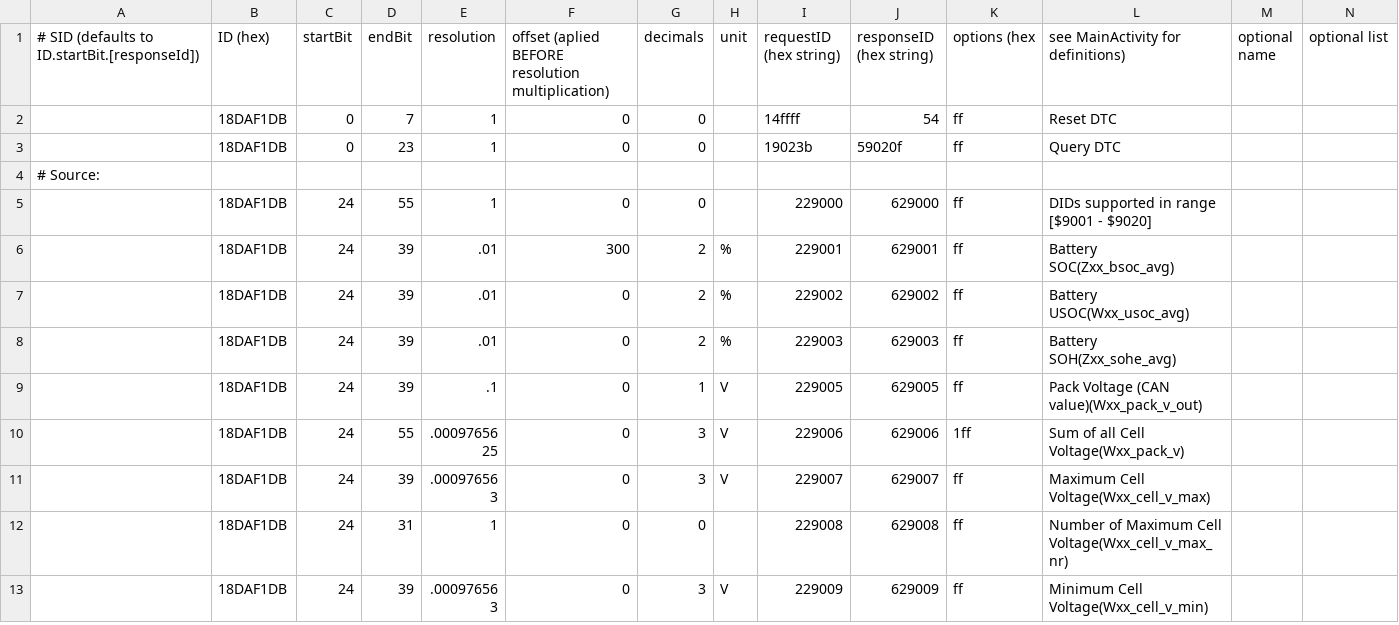
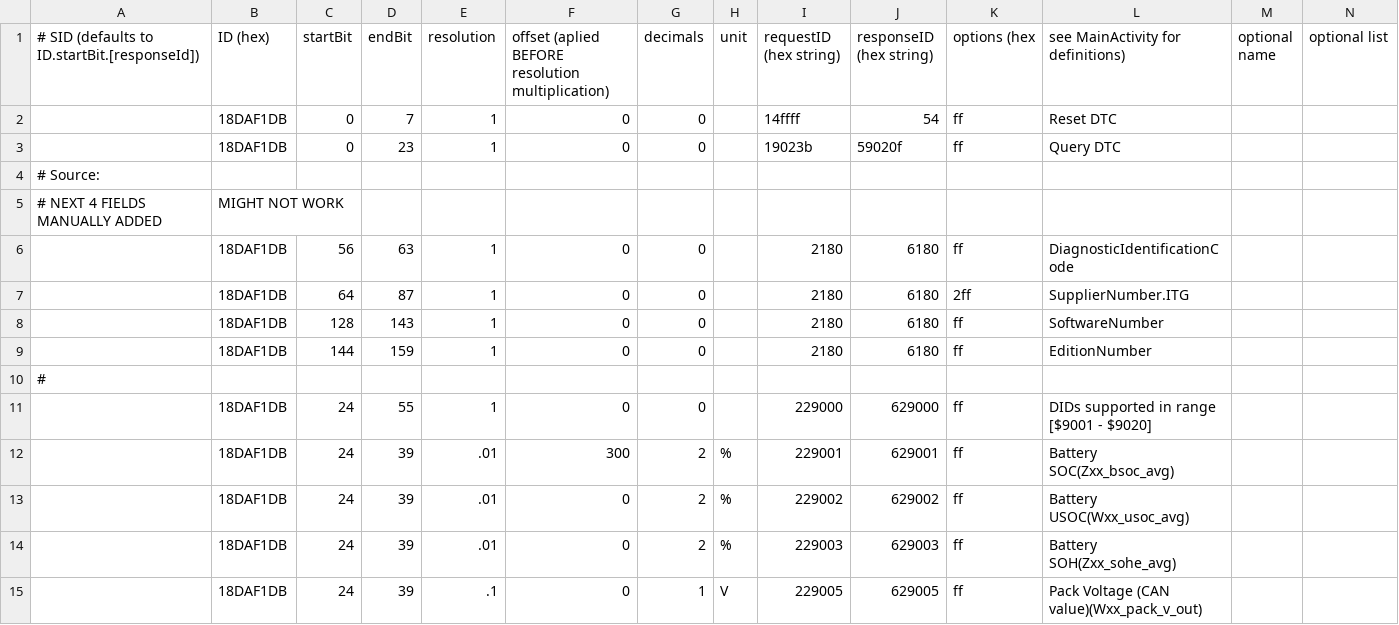
Before and after one commit to fesch/CanZE, a CSV file: app/src/main/assets/LBC_FieldsZE50.csv, drawn as a sheet; only a part is shown; the shorter side is filled out with more unchanged rows.

Commit message:
Added firmware fields to ZE50 LBC (experimental)

```diff
--- a/app/src/main/assets/LBC_FieldsZE50.csv
+++ b/app/src/main/assets/LBC_FieldsZE50.csv
@@ -4,2 +4,8 @@
 # Source:
+# NEXT 4 FIELDS MANUALLY ADDED, MIGHT NOT WORK
+,18DAF1DB,56,63,1,0,0,,2180,6180,ff,DiagnosticIdentificationCode
+,18DAF1DB,64,87,1,0,0,,2180,6180,2ff,SupplierNumber.ITG
+,18DAF1DB,128,143,1,0,0,,2180,6180,ff,SoftwareNumber
+,18DAF1DB,144,159,1,0,0,,2180,6180,ff,EditionNumber
+#
 ,18DAF1DB,24,55,1,0,0,,229000,629000,ff,DIDs supported in range [$9001 - $9020]
```
